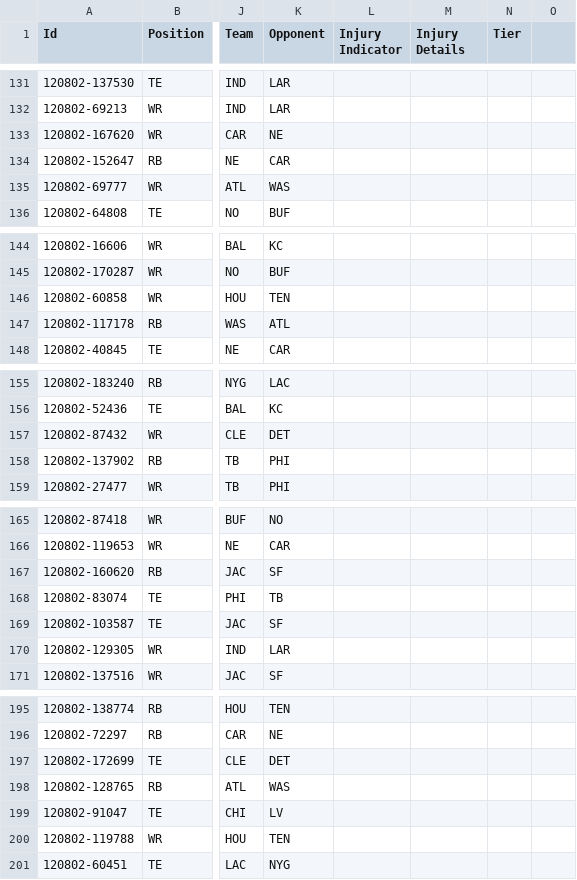
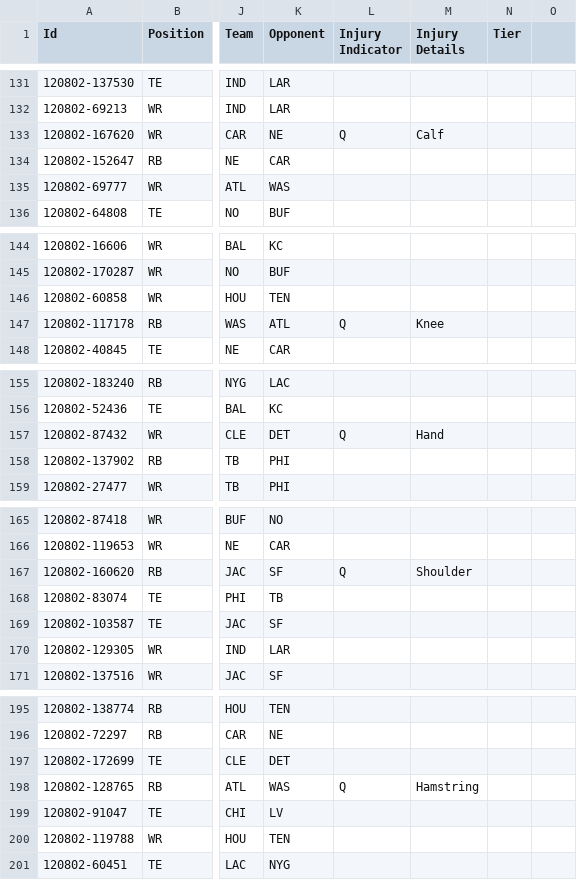
Before and after one commit to bel52/FanDuel_LeaguePicks, a CSV file: data/fanduel_salaries_manual.csv, drawn as a sheet; only a part is shown, gaps mark what is left out; the diff covers the shown part only; the diff names each change by its address in the sheet, - before the commit and + after, or states it on an @@ line.

```diff
--- a/data/fanduel_salaries_manual.csv
+++ b/data/fanduel_salaries_manual.csv
-L133 (Injury Indicator): (empty)
+L133 (Injury Indicator): Q
-M133 (Injury Details): (empty)
+M133 (Injury Details): Calf
-L147 (Injury Indicator): (empty)
+L147 (Injury Indicator): Q
-M147 (Injury Details): (empty)
+M147 (Injury Details): Knee
-L157 (Injury Indicator): (empty)
+L157 (Injury Indicator): Q
-M157 (Injury Details): (empty)
+M157 (Injury Details): Hand
-L167 (Injury Indicator): (empty)
+L167 (Injury Indicator): Q
-M167 (Injury Details): (empty)
+M167 (Injury Details): Shoulder
-L198 (Injury Indicator): (empty)
+L198 (Injury Indicator): Q
-M198 (Injury Details): (empty)
+M198 (Injury Details): Hamstring
```
Also changed, not shown: 42 edited cells elsewhere in this file, 29 other files.
